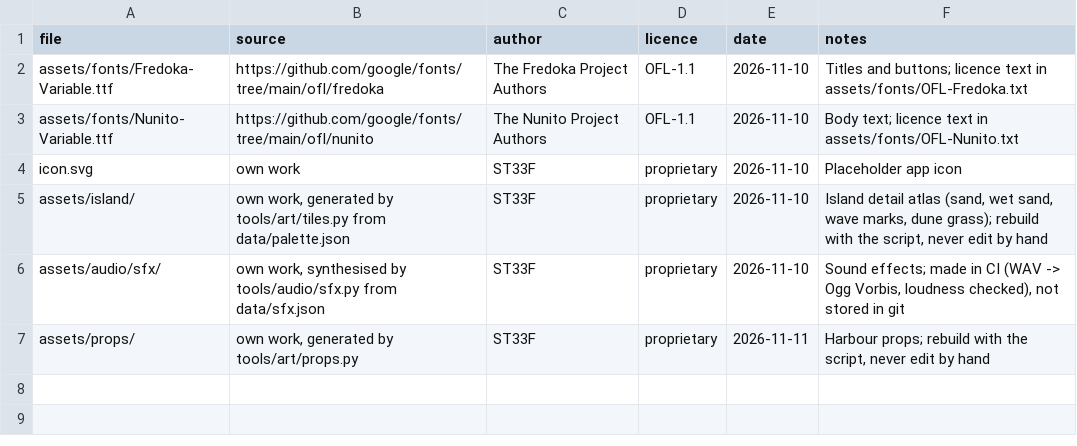
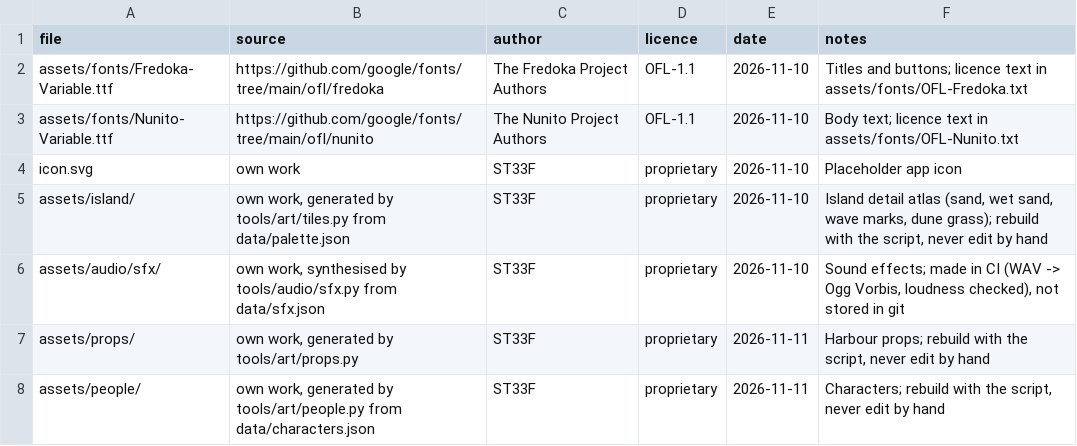
Before and after one commit to dm-utils/white-lie, a CSV file: assets/credits.csv, drawn as a sheet; the diff names each change by its address in the sheet, - before the commit and + after, or states it on an @@ line.

Commit message:
Phase 3: characters, touch controls, names at the reveal
- people as SVGs from tools/art/people.py (skipper, fisher, kid; shirt colour from
  data/characters.json; credits row), bob while walking
- touch: left thumb walks, the action button (a pointing hand) disguises / taps the nearest thing;
  Controls.choose picks touch on phones
- the reveal shows everyone's name over their head

```diff
--- a/assets/credits.csv
+++ b/assets/credits.csv
+row 8: assets/people/ | own work, generated by tools/art/people.py from data/characters.json | ST33F | proprietary | 2026-11-11 | Characters; rebuild with the script, never edit by hand
```
Also changed, not shown: i18n/strings.csv, 9 other files.
